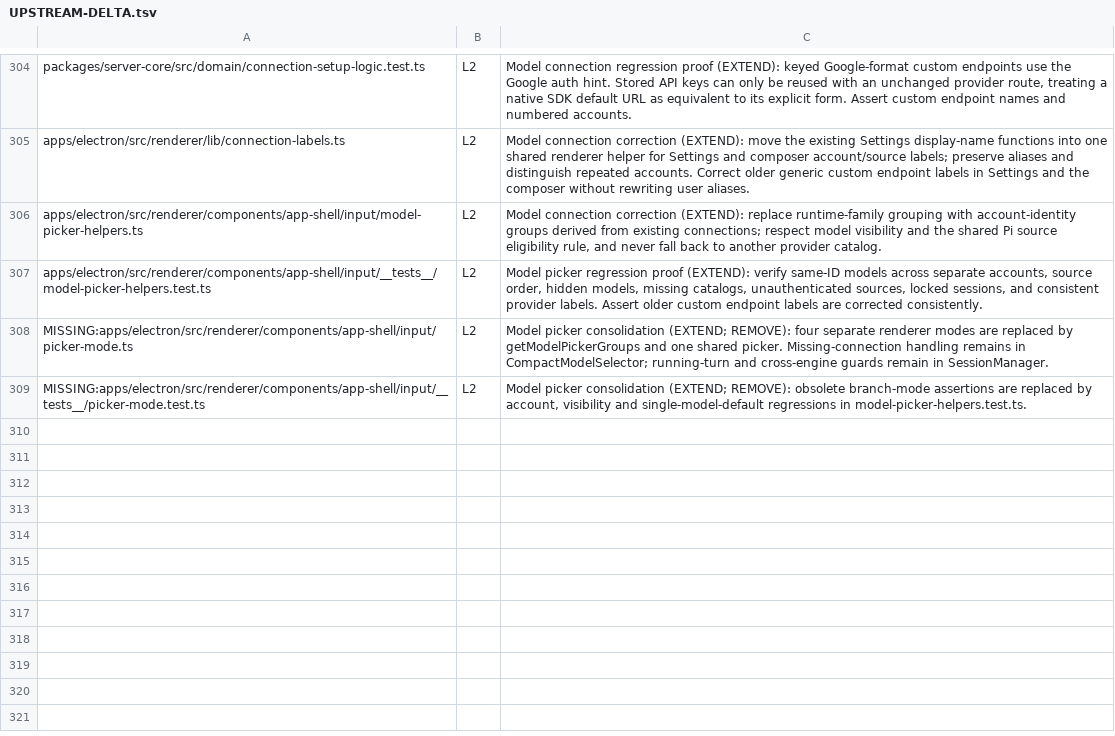
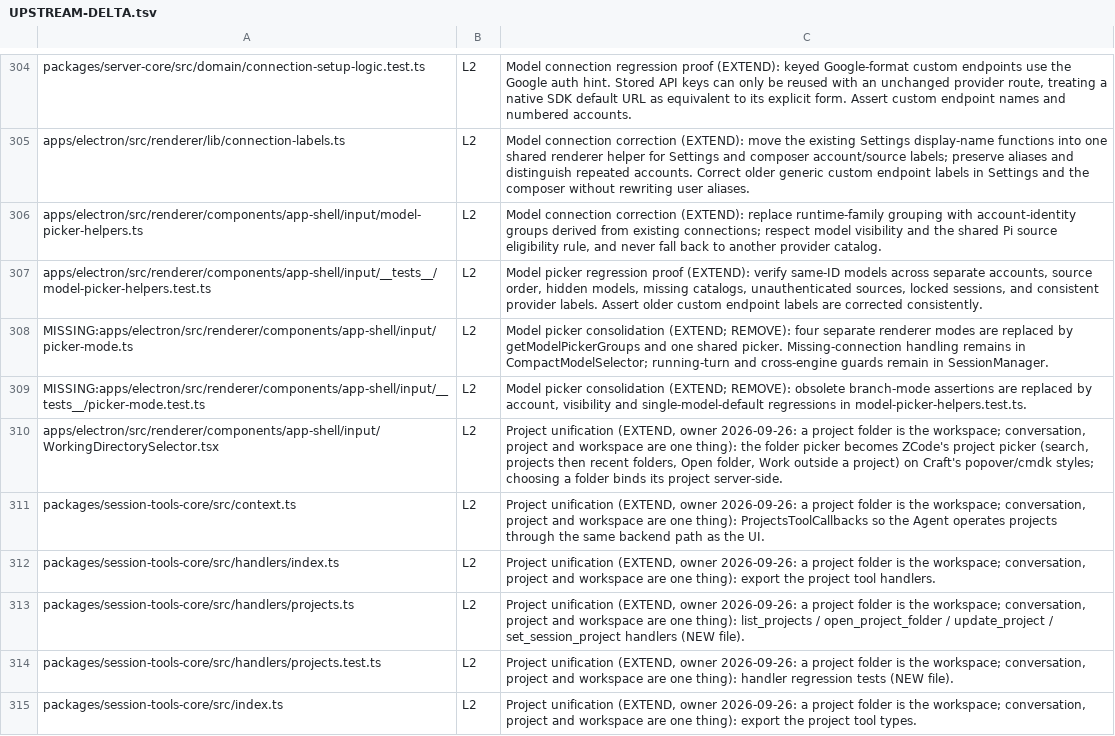
Before and after one commit to XCH27/tiangong-project, a TSV file: docs/UPSTREAM-DELTA.tsv, drawn as a sheet; only a part is shown, gaps mark what is left out; the diff covers the shown part only; the diff names each change by its address in the sheet, - before the commit and + after, or states it on an @@ line.

```diff
--- a/docs/UPSTREAM-DELTA.tsv
+++ b/docs/UPSTREAM-DELTA.tsv
+row 310: apps/electron/src/renderer/components/app-shell/input/WorkingDirectorySelector.tsx | L2 | Project unification (EXTEND, owner 2026-09-26: a project folder is the workspace; conversation, project and workspace are one thing): the folder picker becomes ZCode's project picker (search, projects then recent folders, Open folder, Work outside a project) on Craft's popover/cmdk styles; choosing a folder binds its project server-side.
+row 311: packages/session-tools-core/src/context.ts | L2 | Project unification (EXTEND, owner 2026-09-26: a project folder is the workspace; conversation, project and workspace are one thing): ProjectsToolCallbacks so the Agent operates projects through the same backend path as the UI.
+row 312: packages/session-tools-core/src/handlers/index.ts | L2 | Project unification (EXTEND, owner 2026-09-26: a project folder is the workspace; conversation, project and workspace are one thing): export the project tool handlers.
+row 313: packages/session-tools-core/src/handlers/projects.ts | L2 | Project unification (EXTEND, owner 2026-09-26: a project folder is the workspace; conversation, project and workspace are one thing): list_projects / open_project_folder / update_project / set_session_project handlers (NEW file).
+row 314: packages/session-tools-core/src/handlers/projects.test.ts | L2 | Project unification (EXTEND, owner 2026-09-26: a project folder is the workspace; conversation, project and workspace are one thing): handler regression tests (NEW file).
+row 315: packages/session-tools-core/src/index.ts | L2 | Project unification (EXTEND, owner 2026-09-26: a project folder is the workspace; conversation, project and workspace are one thing): export the project tool types.
```
Also changed, not shown: 5 added rows and 3 edited cells elsewhere in this file, 24 other files.
